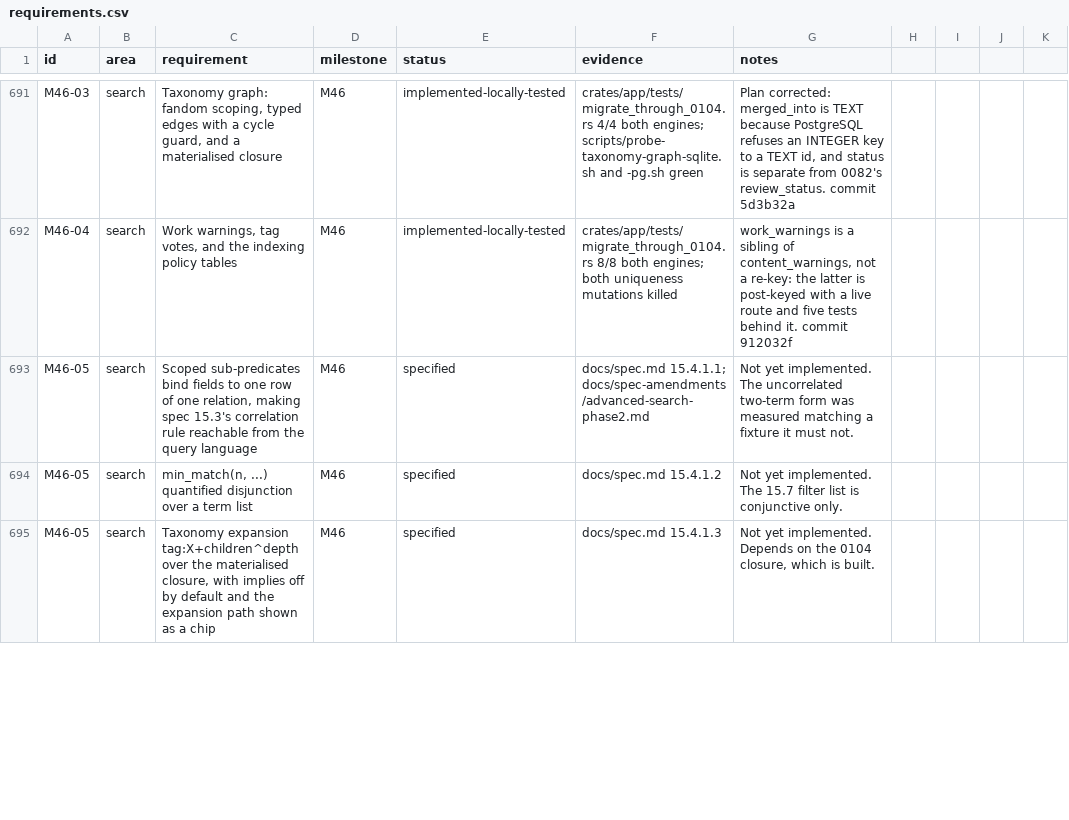
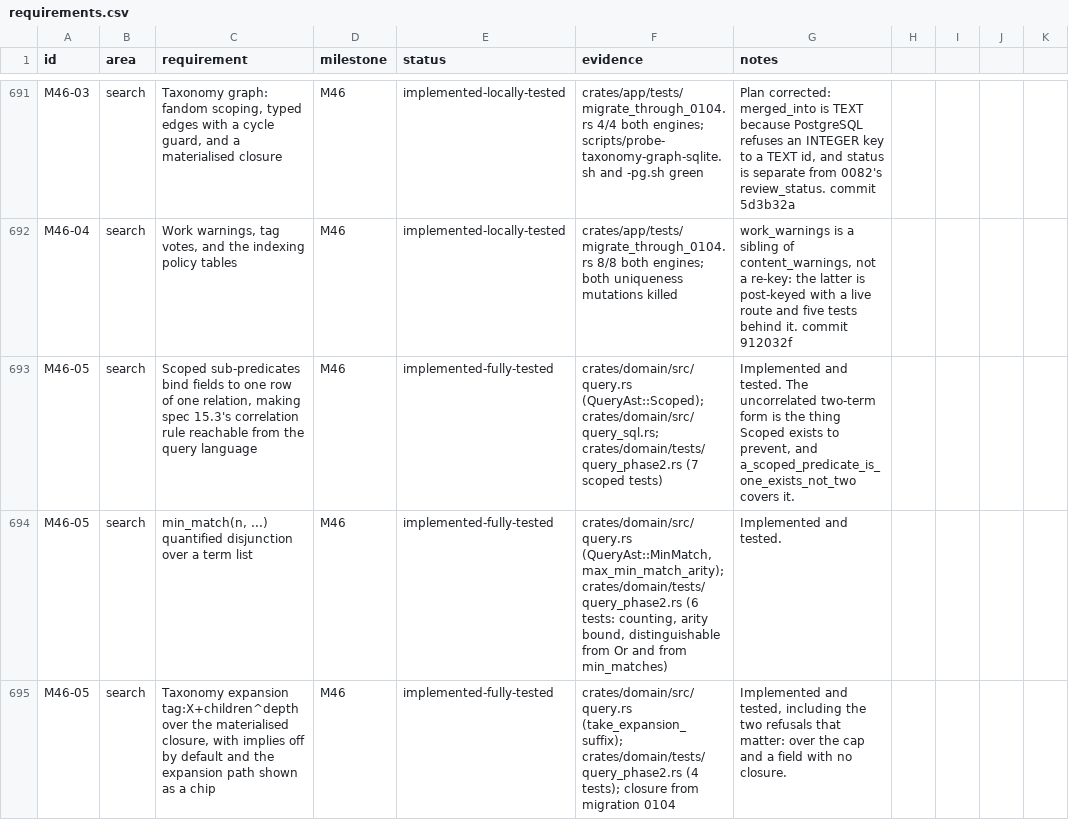
Before and after one commit to 8ullyMaguire/lorehaven, a CSV file: docs/requirements.csv, drawn as a sheet; only a part is shown, gaps mark what is left out; the diff covers the shown part only; the diff names each change by its address in the sheet, - before the commit and + after, or states it on an @@ line.

Commit message:
requirements.csv: the six M46-05 rows were stale, not unimplemented
All six still read 'Not yet implemented' after the code landed. Measured before editing:
crates/domain/tests/query_phase2.rs is 26/26 and covers every section of spec 15.4.1 --
Scoped (7 tests), MinMatch (6, including the arity bound), the +children expansion (4,
including over-cap and no-closure refusals), ValueKind, QueryBudget with all four bounds
at the spec's 8/24/200/8, and the pretty-printer round trip. QueryBudget even carries the
spec's own 'a zero bound means no limit, not match nothing' rule and a test for it.

So the tracker was the thing out of date, not the code. Open count is 29, not 35: the
remaining 29 are all M45 rows, none with an evidence column or a plan file, so they are
genuinely unimplemented rather than undocumented.

Edited by scripts/mark-m46-05-implemented.py, which re-reads the file afterwards and
compares EVERY status count against the pre-edit version. That check is not ceremony: a
hand-rolled csv writer in the first attempt shifted a column on a row whose notes contain
a comma and a newline, and 'implemented-verified-e2e' silently became a sentence
fragment -- 119 became 118 and nothing else said so. Six lines changed, 698 rows, every
count preserved.

```diff
--- a/docs/requirements.csv
+++ b/docs/requirements.csv
-E693:E695 (status): specified
+E693:E695 (status): implemented-fully-tested
-F693 (evidence): docs/spec.md 15.4.1.1; docs/spec-amendments/advanced-search-phase2.md
+F693 (evidence): crates/domain/src/query.rs (QueryAst::Scoped); crates/domain/src/query_sql.rs; crates/domain/tests/query_phase2.rs (7 scoped tests)
-G693 (notes): Not yet implemented. The uncorrelated two-term form was measured matching a fixture it must not.
+G693 (notes): Implemented and tested. The uncorrelated two-term form is the thing Scoped exists to prevent, and a_scoped_predicate_is_one_exists_not_two covers it.
-F694 (evidence): docs/spec.md 15.4.1.2
+F694 (evidence): crates/domain/src/query.rs (QueryAst::MinMatch, max_min_match_arity); crates/domain/tests/query_phase2.rs (6 tests: counting, arity bound, distinguishable from Or and from min_matches)
-G694 (notes): Not yet implemented. The 15.7 filter list is conjunctive only.
+G694 (notes): Implemented and tested.
-F695 (evidence): docs/spec.md 15.4.1.3
+F695 (evidence): crates/domain/src/query.rs (take_expansion_suffix); crates/domain/tests/query_phase2.rs (4 tests); closure from migration 0104
-G695 (notes): Not yet implemented. Depends on the 0104 closure, which is built.
+G695 (notes): Implemented and tested, including the two refusals that matter: over the cap and a field with no closure.
```
Also changed, not shown: 9 edited cells elsewhere in this file, 1 other file.
